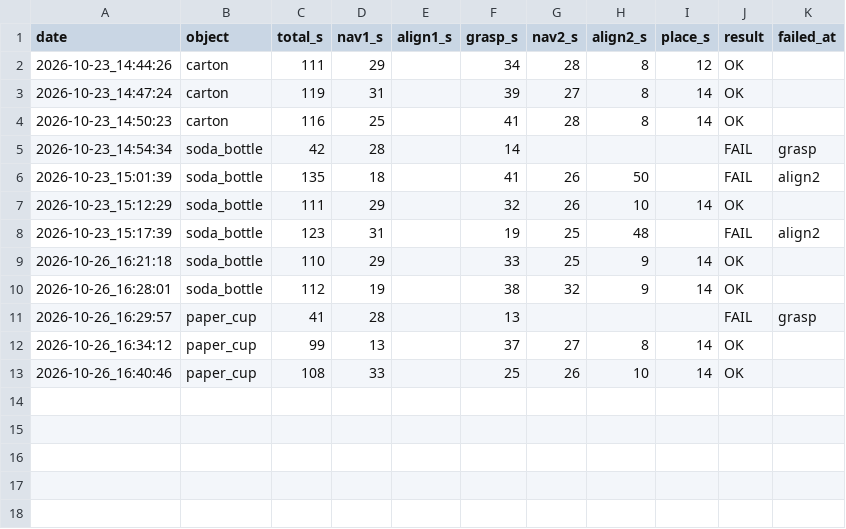
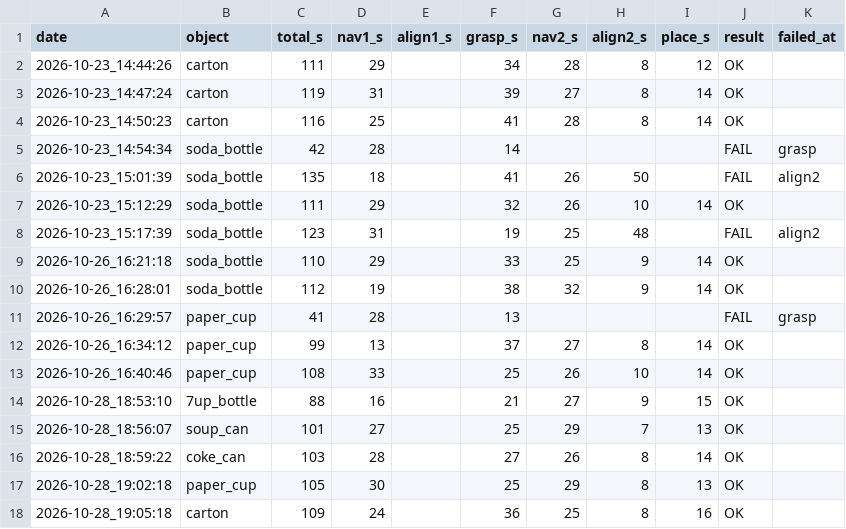
Before and after one commit to gavinnlimm/stretch-picknplace, a CSV file: results/object_trials.csv, drawn as a sheet; the diff names each change by its address in the sheet, - before the commit and + after, or states it on an @@ line.

Commit message:
Adaptive grasp: size-based grasp height, width-based gripper close; 5/5 objects

```diff
--- a/results/object_trials.csv
+++ b/results/object_trials.csv
+row 14: 2026-10-28_18:53:10 | 7up_bottle | 88 | 16 |  | 21 | 27 | 9 | 15 | OK
+row 15: 2026-10-28_18:56:07 | soup_can | 101 | 27 |  | 25 | 29 | 7 | 13 | OK
+row 16: 2026-10-28_18:59:22 | coke_can | 103 | 28 |  | 27 | 26 | 8 | 14 | OK
+row 17: 2026-10-28_19:02:18 | paper_cup | 105 | 30 |  | 25 | 29 | 8 | 13 | OK
+row 18: 2026-10-28_19:05:18 | carton | 109 | 24 |  | 36 | 25 | 8 | 16 | OK
```
Also changed, not shown: 7 other files.
